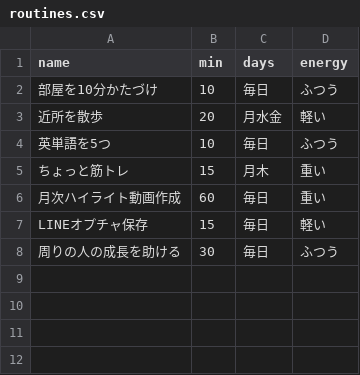
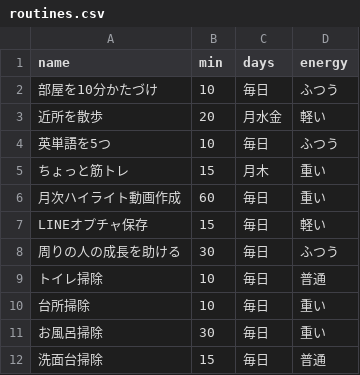
Before and after one commit to Yasai-web/kyou-no-3, a CSV file: routines.csv, drawn as a sheet; the diff names each change by its address in the sheet, - before the commit and + after, or states it on an @@ line.

Commit message:
Update routines.csv

```diff
--- a/routines.csv
+++ b/routines.csv
+row 9: トイレ掃除 | 10 | 毎日 | 普通
+row 10: 台所掃除 | 10 | 毎日 | 重い
+row 11: お風呂掃除 | 30 | 毎日 | 重い
+row 12: 洗面台掃除 | 15 | 毎日 | 普通
```
